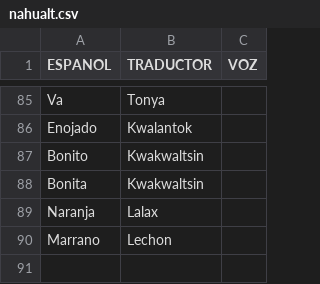
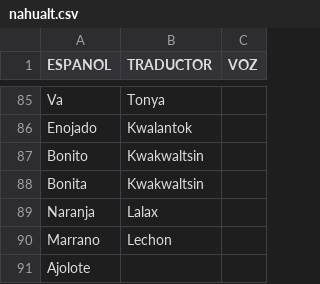
Before and after one commit to aplicacionnaualt-lgtm/diccionario, a CSV file: nahualt.csv, drawn as a sheet; only a part is shown, gaps mark what is left out.

Commit message:
Actualización con BOM UTF-8 para nahuatl - 2026-04-14T20:49:21.370Z

```diff
--- a/nahualt.csv
+++ b/nahualt.csv
@@ -90 +90,2 @@ Naranja 	Lalax
 Marrano 	Lechon	
+Ajolote 		
```
